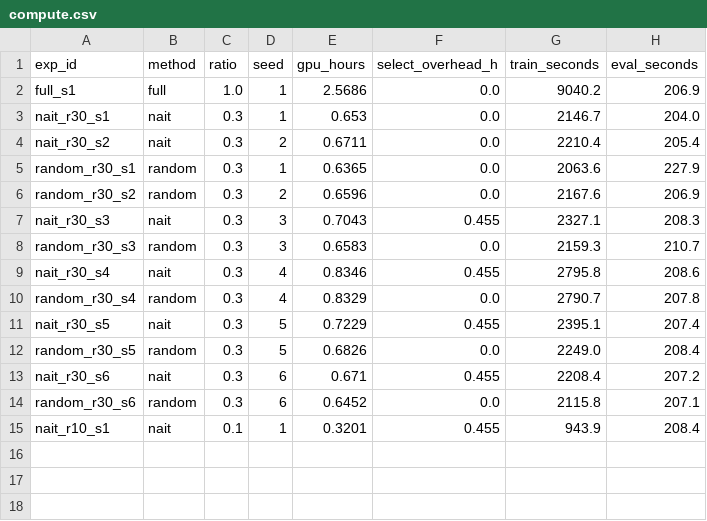
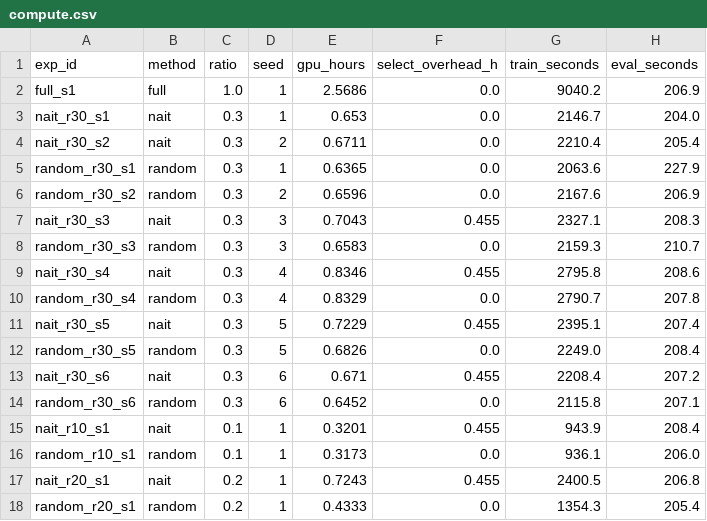
Before and after one commit to wyw-yy/datadiet-ehr, a CSV file: results/compute.csv, drawn as a sheet; the diff names each change by its address in the sheet, - before the commit and + after, or states it on an @@ line.

```diff
--- a/results/compute.csv
+++ b/results/compute.csv
+row 16: random_r10_s1 | random | 0.1 | 1 | 0.3173 | 0.0 | 936.1 | 206.0
+row 17: nait_r20_s1 | nait | 0.2 | 1 | 0.7243 | 0.455 | 2400.5 | 206.8
+row 18: random_r20_s1 | random | 0.2 | 1 | 0.4333 | 0.0 | 1354.3 | 205.4
```
Also changed, not shown: results/metrics_long.csv, 11 other files.
